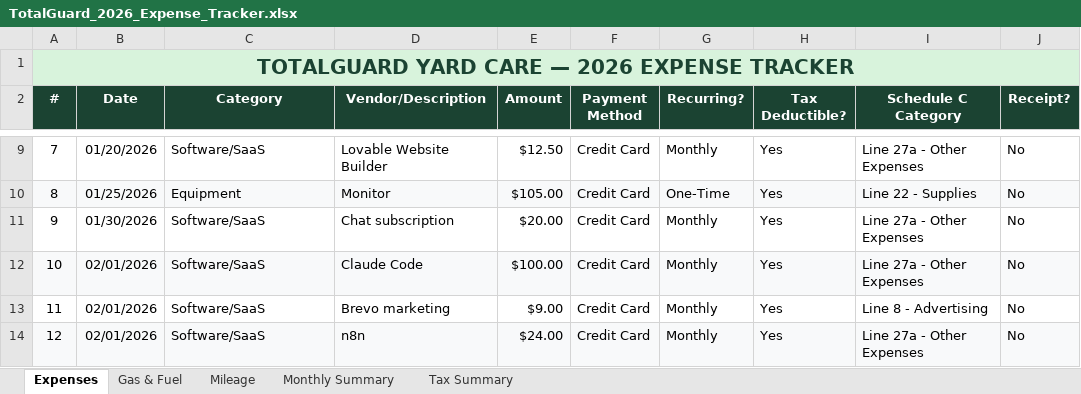
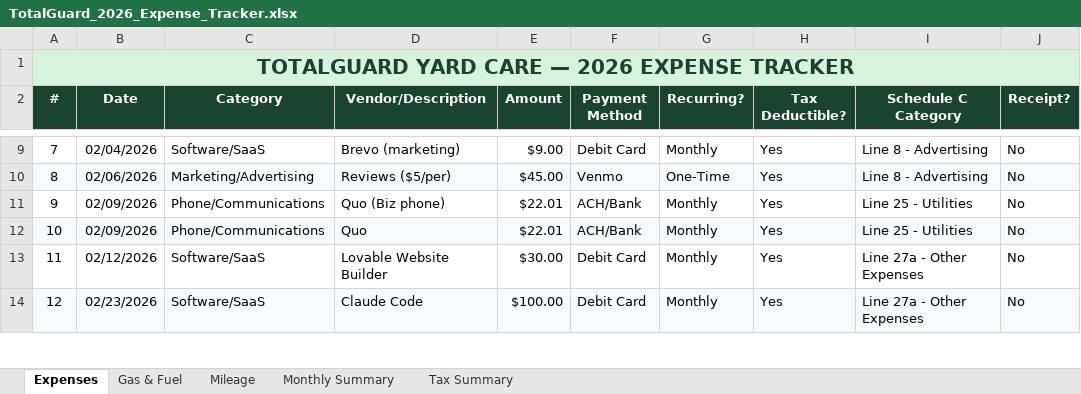
Before and after one commit to ashtonkferry-create/tgyardcare-next, an Excel workbook: TotalGuard_2026_Expense_Tracker.xlsx, sheet Expenses, drawn as a sheet; only a part is shown, gaps mark what is left out; values as stored, in another font and other column widths than the file's, no borders; conditional formats not drawn; the diff covers the shown part only; the diff names each change by its address in the sheet, - before the commit and + after, or states it on an @@ line.

```diff
--- a/TotalGuard_2026_Expense_Tracker.xlsx (sheet Expenses)
+++ b/TotalGuard_2026_Expense_Tracker.xlsx (sheet Expenses)
-B9 (Date): 01/20/2026
+B9 (Date): 02/04/2026
-D9 (Vendor/Description): Lovable Website Builder
+D9 (Vendor/Description): Brevo (marketing)
-E9 (Amount): $12.50
+E9 (Amount): $9.00
-F9 (Payment Method): Credit Card
+F9 (Payment Method): Debit Card
-I9 (Schedule C Category): Line 27a - Other Expenses
+I9 (Schedule C Category): Line 8 - Advertising
-B10 (Date): 01/25/2026
+B10 (Date): 02/06/2026
-C10 (Category): Equipment
+C10 (Category): Marketing/Advertising
-D10 (Vendor/Description): Monitor
+D10 (Vendor/Description): Reviews ($5/per)
-E10 (Amount): $105.00
+E10 (Amount): $45.00
-F10 (Payment Method): Credit Card
+F10 (Payment Method): Venmo
-I10 (Schedule C Category): Line 22 - Supplies
+I10 (Schedule C Category): Line 8 - Advertising
-B11 (Date): 01/30/2026
+B11 (Date): 02/09/2026
-C11:C12 (Category): Software/SaaS
+C11:C12 (Category): Phone/Communications
-D11 (Vendor/Description): Chat subscription
+D11 (Vendor/Description): Quo (Biz phone)
-E11 (Amount): $20.00
+E11 (Amount): $22.01
-F11:F12 (Payment Method): Credit Card
+F11:F12 (Payment Method): ACH/Bank
-I11:I12 (Schedule C Category): Line 27a - Other Expenses
+I11:I12 (Schedule C Category): Line 25 - Utilities
-B12 (Date): 02/01/2026
+B12 (Date): 02/09/2026
-D12 (Vendor/Description): Claude Code
+D12 (Vendor/Description): Quo
-E12 (Amount): $100.00
+E12 (Amount): $22.01
-B13 (Date): 02/01/2026
+B13 (Date): 02/12/2026
-D13 (Vendor/Description): Brevo marketing
+D13 (Vendor/Description): Lovable Website Builder
-E13 (Amount): $9.00
+E13 (Amount): $30.00
-F13:F14 (Payment Method): Credit Card
+F13:F14 (Payment Method): Debit Card
-I13 (Schedule C Category): Line 8 - Advertising
+I13 (Schedule C Category): Line 27a - Other Expenses
-B14 (Date): 02/01/2026
+B14 (Date): 02/23/2026
-D14 (Vendor/Description): n8n
+D14 (Vendor/Description): Claude Code
-E14 (Amount): $24.00
+E14 (Amount): $100.00
```
Also changed, not shown: 175 edited cells elsewhere in this sheet, sheet Gas & Fuel, 1 other file.
